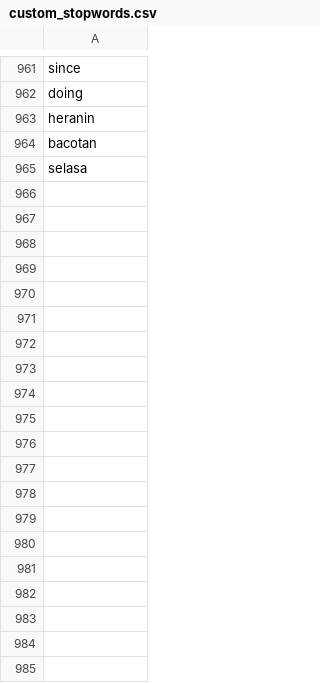
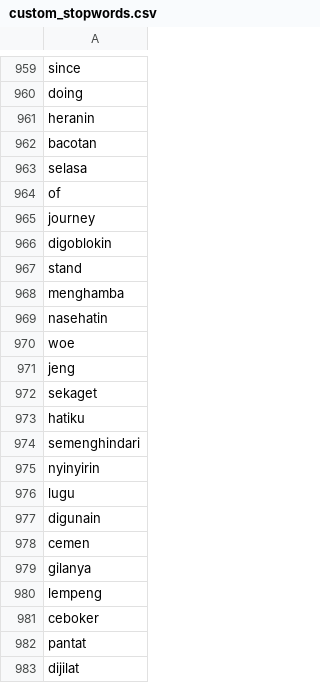
Before and after one commit to alishzaputri/skripsi, a CSV file: data/custom_stopwords.csv, drawn as a sheet; only a part is shown, gaps mark what is left out; the diff covers the shown part only.

```diff
--- a/data/custom_stopwords.csv
+++ b/data/custom_stopwords.csv
@@ -965 +963,21 @@ bacotan
 selasa
+of
+journey
+digoblokin
+stand
+menghamba
+nasehatin
+woe
+jeng
+sekaget
+hatiku
+semenghindari
+nyinyirin
+lugu
+digunain
+cemen
+gilanya
+lempeng
+ceboker
+pantat
+dijilat
```
Also changed, not shown: 150 added rows and 2 removed rows elsewhere in this file, data/kamus_normalisasi.csv.
